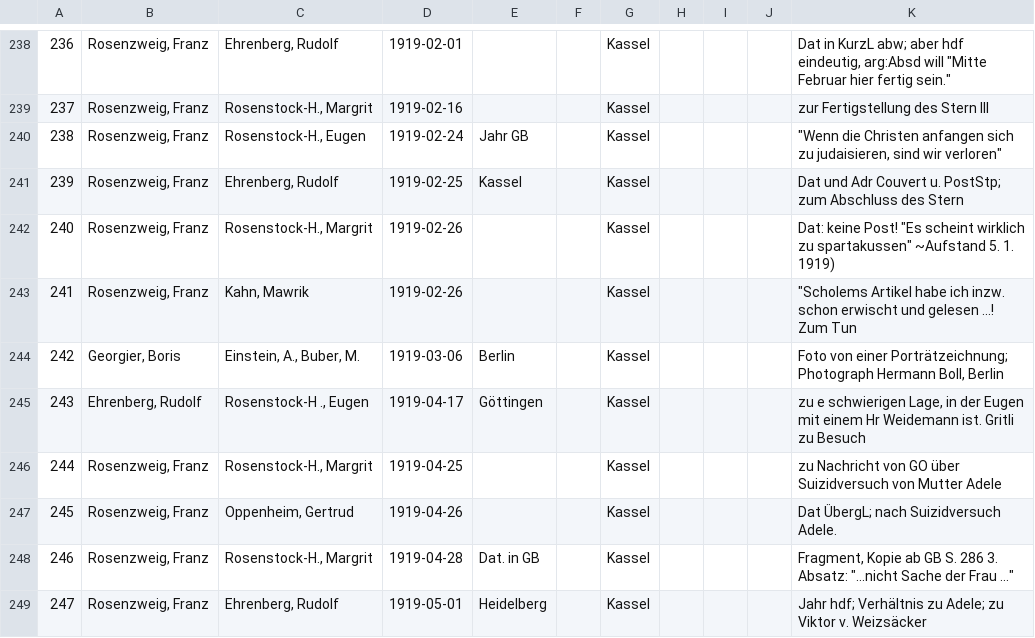
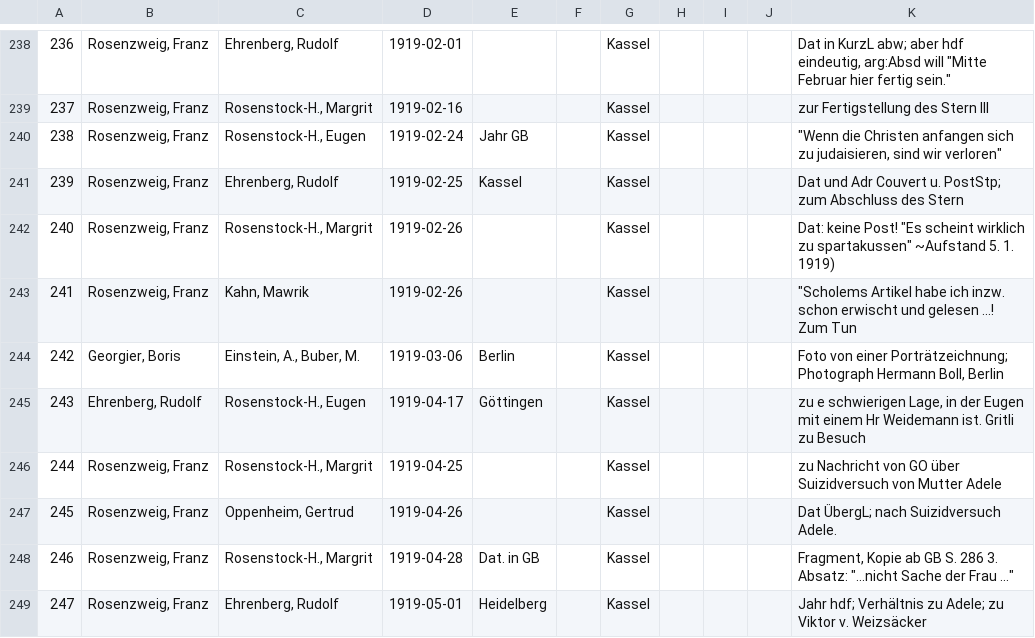
Before and after one commit to sfbrenzel/Archive_Project, a CSV file: Tables/NTTable.csv, drawn as a sheet; only a part is shown, gaps mark what is left out; the diff covers the shown part only.

```diff
--- a/Tables/NTTable.csv
+++ b/Tables/NTTable.csv
@@ -244,2 +244,2 @@
 242,"Georgier, Boris","Einstein, A., Buber, M.",1919-03-06,Berlin,,Kassel,,,,"Foto von einer Porträtzeichnung; Photograph Hermann Boll, Berlin"
-243,"Ehrenberg,  Rudolf","Rosenstock-H ., Eugen",1919-04-17,Göttingen,,Kassel,,,,"zu e schwierigen Lage, in der Eugen mit einem Hr Weidemann ist. Gritli zu Besuch"
+243,"Ehrenberg, Rudolf","Rosenstock-H., Eugen",1919-04-17,Göttingen,,Kassel,,,,"zu e schwierigen Lage, in der Eugen mit einem Hr Weidemann ist. Gritli zu Besuch"
```
Also changed, not shown: 49 edited cells elsewhere in this file, 2 other files.
